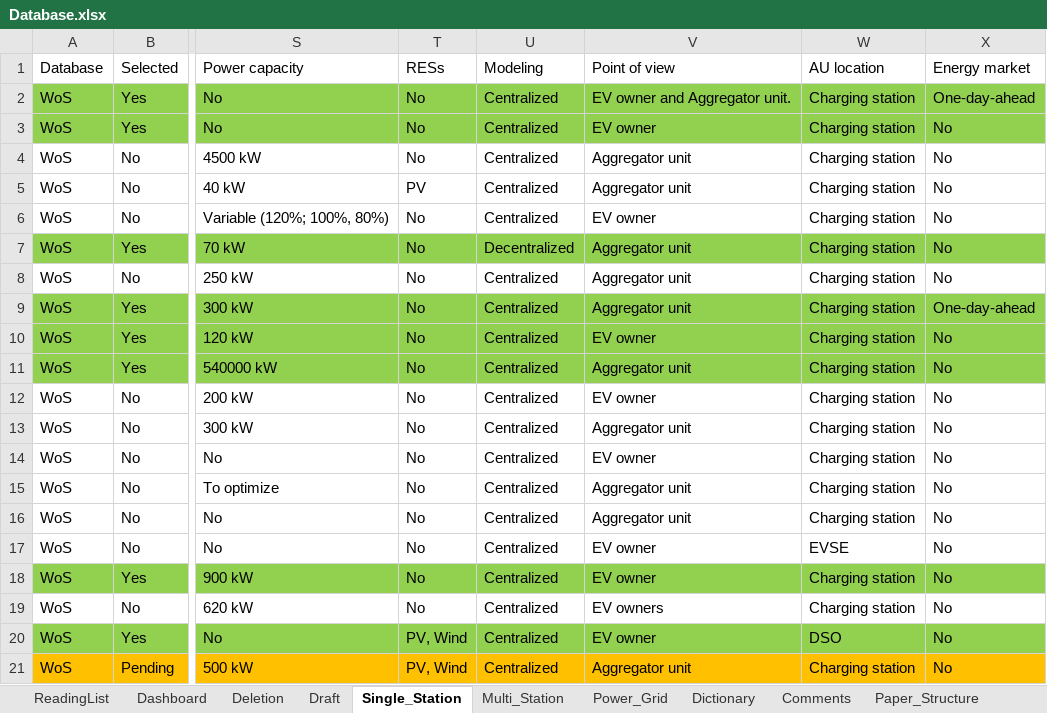
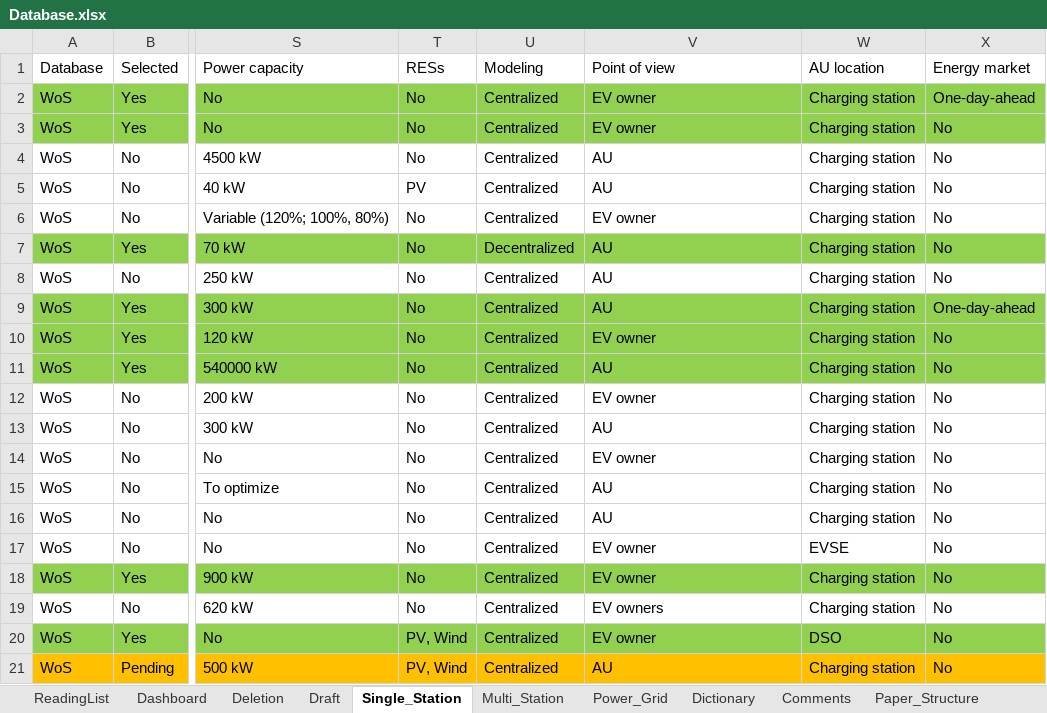
Before and after one commit to LuisRojo-Gonzalez/Coordinated-Charging-Literature-Review, an Excel workbook: Database.xlsx, sheet Single_Station, drawn as a sheet; only a part is shown, gaps mark what is left out; values as stored, in another font and other column widths than the file's, no borders; the diff names each change by its address in the sheet, - before the commit and + after, or states it on an @@ line.

```diff
--- a/Database.xlsx (sheet Single_Station)
+++ b/Database.xlsx (sheet Single_Station)
-V2 (Point of view): EV owner and Aggregator unit.
+V2 (Point of view): EV owner
-V4:V5 (Point of view): Aggregator unit
+V4:V5 (Point of view): AU
-V7:V9 (Point of view): Aggregator unit
+V7:V9 (Point of view): AU
-V11 (Point of view): Aggregator unit
+V11 (Point of view): AU
-V13 (Point of view): Aggregator unit
+V13 (Point of view): AU
-V15:V16 (Point of view): Aggregator unit
+V15:V16 (Point of view): AU
-V21 (Point of view): Aggregator unit
+V21 (Point of view): AU
```
Also changed, not shown: sheet Multi_Station, sheet Power_Grid, 1 other file.
